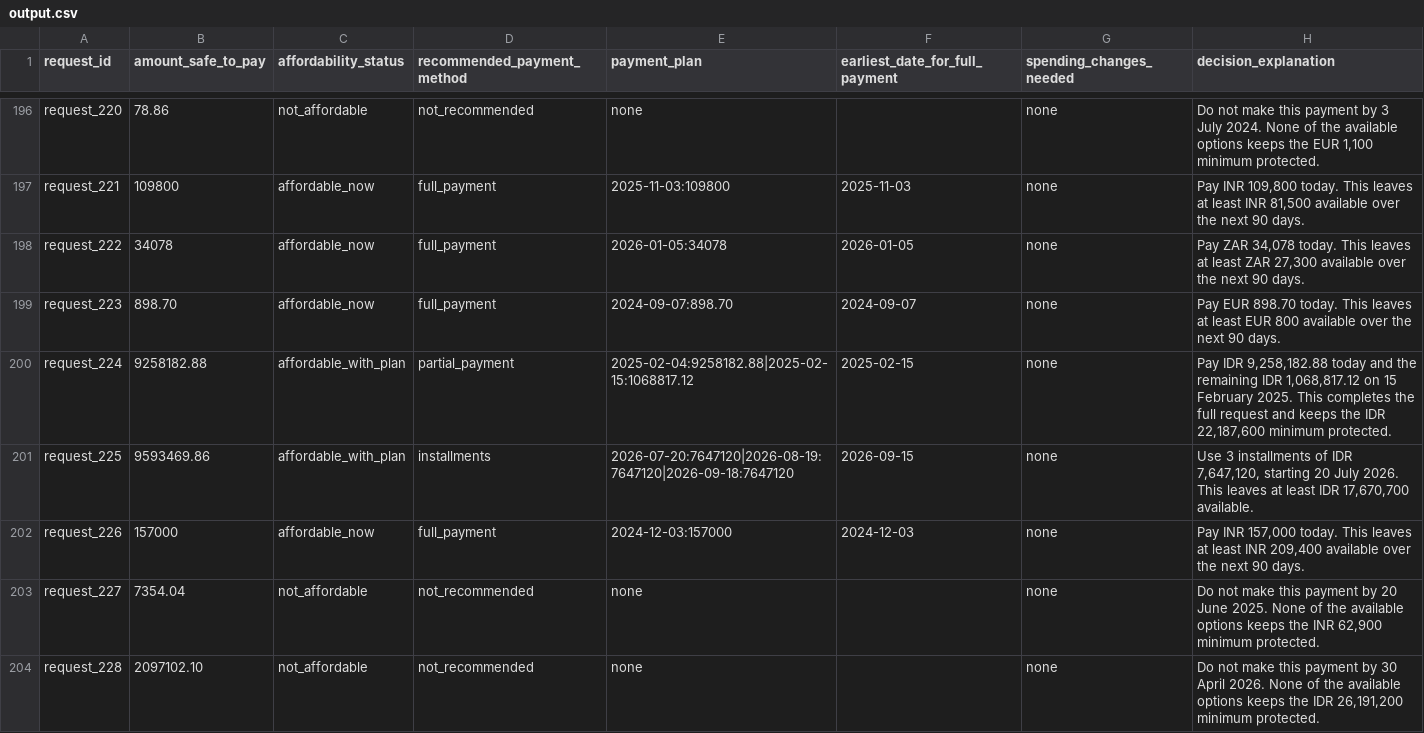
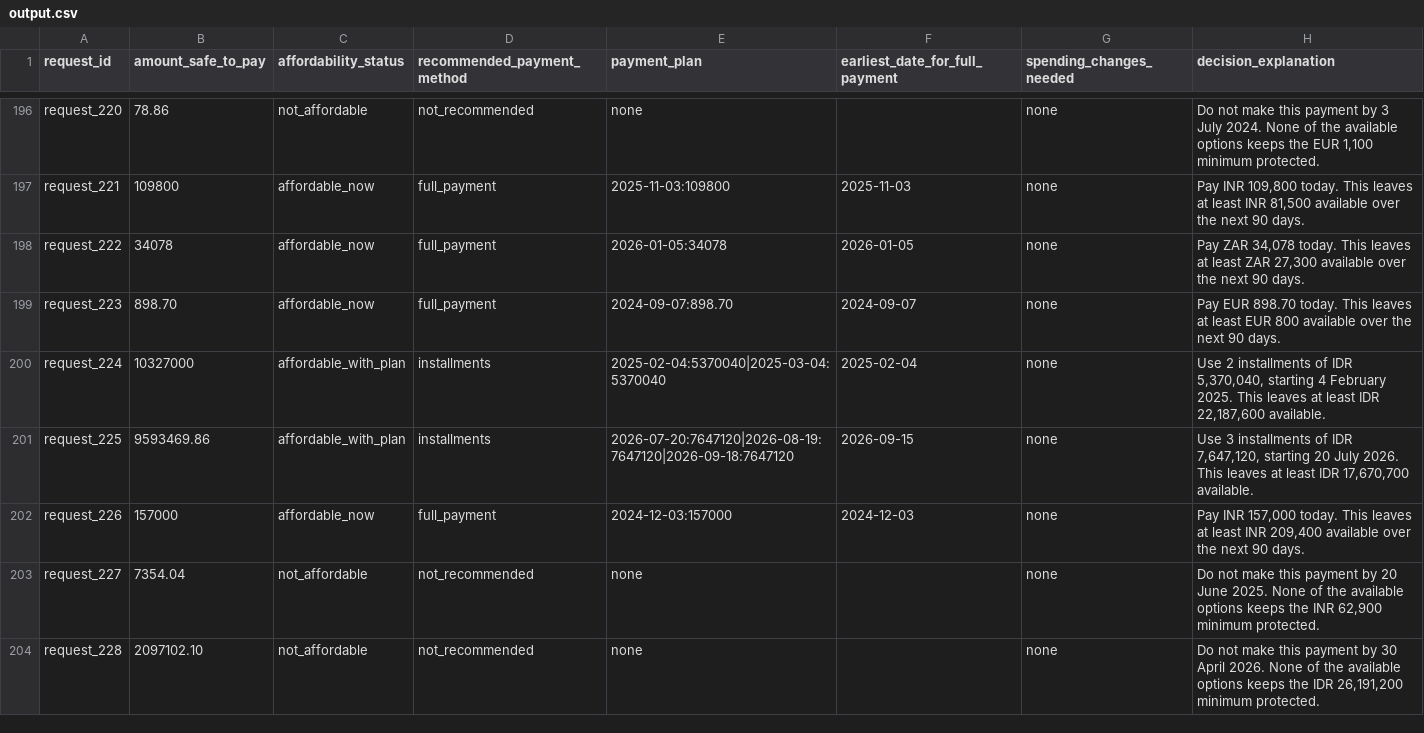
Before and after one commit to Ismailab1/hackerrank-orchestrate-september26, a CSV file: output.csv, drawn as a sheet; only a part is shown, gaps mark what is left out; the diff covers the shown part only.

```diff
--- a/output.csv
+++ b/output.csv
@@ -199,3 +199,3 @@ request_222,34078,affordable_now,full_payment,2026-01-05:34078,2026-01-05,none,"
 request_223,898.70,affordable_now,full_payment,2024-09-07:898.70,2024-09-07,none,Pay EUR 898.70 today. This leaves at least EUR 800 available over the next 90 days.
-request_224,9258182.88,affordable_with_plan,partial_payment,2025-02-04:9258182.88|2025-02-15:1068817.12,2025-02-15,none,"Pay IDR 9,258,182.88 today and the remaining IDR 1,068,817.12 on 15 February 2025. This completes the full request and keeps the IDR 22,187,600 minimum protected."
+request_224,10327000,affordable_with_plan,installments,2025-02-04:5370040|2025-03-04:5370040,2025-02-04,none,"Use 2 installments of IDR 5,370,040, starting 4 February 2025. This leaves at least IDR 22,187,600 available."
 request_225,9593469.86,affordable_with_plan,installments,2026-07-20:7647120|2026-08-19:7647120|2026-09-18:7647120,2026-09-15,none,"Use 3 installments of IDR 7,647,120, starting 20 July 2026. This leaves at least IDR 17,670,700 available."
```
Also changed, not shown: 26 edited cells elsewhere in this file, 3 other files.
